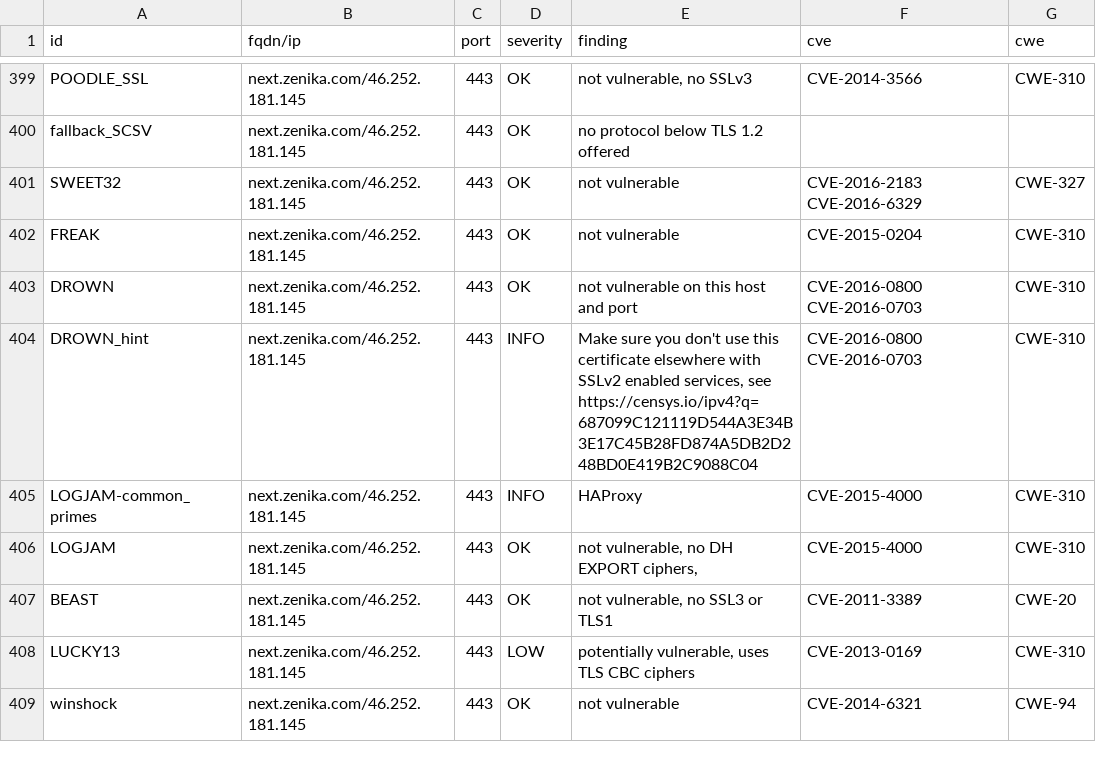
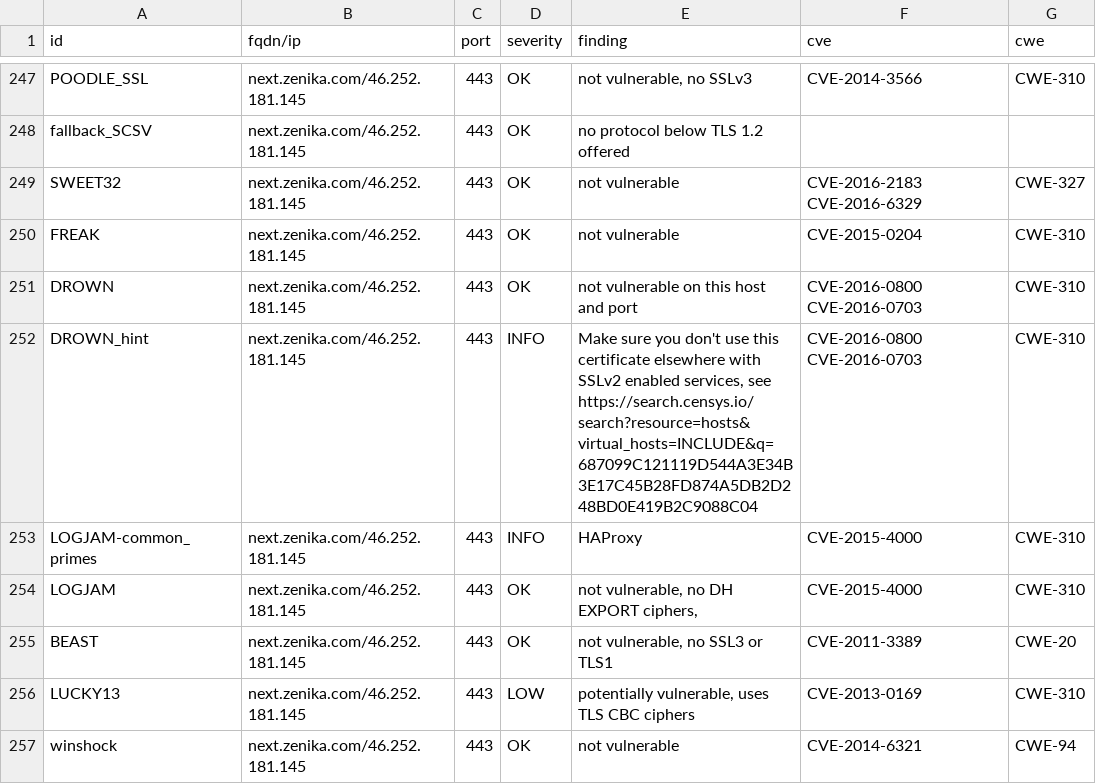
Before and after one commit to arthurzenika/dashlord-zenika, a CSV file: results/aHR0cHM6Ly9uZXh0LnplbmlrYS5jb20=/testssl.csv, drawn as a sheet; only a part is shown, gaps mark what is left out; the diff covers the shown part only.

Commit message:
update: https://next.zenika.com

```diff
--- a/results/aHR0cHM6Ly9uZXh0LnplbmlrYS5jb20=/testssl.csv
+++ b/results/aHR0cHM6Ly9uZXh0LnplbmlrYS5jb20=/testssl.csv
@@ -403,3 +251,3 @@
 "DROWN","next.zenika.com/46.252.181.145","443","OK","not vulnerable on this host and port","CVE-2016-0800 CVE-2016-0703","CWE-310"
-"DROWN_hint","next.zenika.com/46.252.181.145","443","INFO","Make sure you don't use this certificate elsewhere with SSLv2 enabled services, see https://censys.io/ipv4?q=687099C121119D544A3E34B3E17C45B28FD874A5DB2D248BD0E419B2C9088C04","CVE-2016-0800 CVE-2016-0703","CWE-310"
+"DROWN_hint","next.zenika.com/46.252.181.145","443","INFO","Make sure you don't use this certificate elsewhere with SSLv2 enabled services, see https://search.censys.io/search?resource=hosts&virtual_hosts=INCLUDE&q=687099C121119D544A3E34B3E17C45B28FD874A5DB2D248BD0E419B2C9088C04","CVE-2016-0800 CVE-2016-0703","CWE-310"
 "LOGJAM-common_primes","next.zenika.com/46.252.181.145","443","INFO","HAProxy","CVE-2015-4000","CWE-310"
```
Also changed, not shown: 3 added rows, 3 removed rows, 149 moved rows and 5 edited cells elsewhere in this file, 16 other files.
